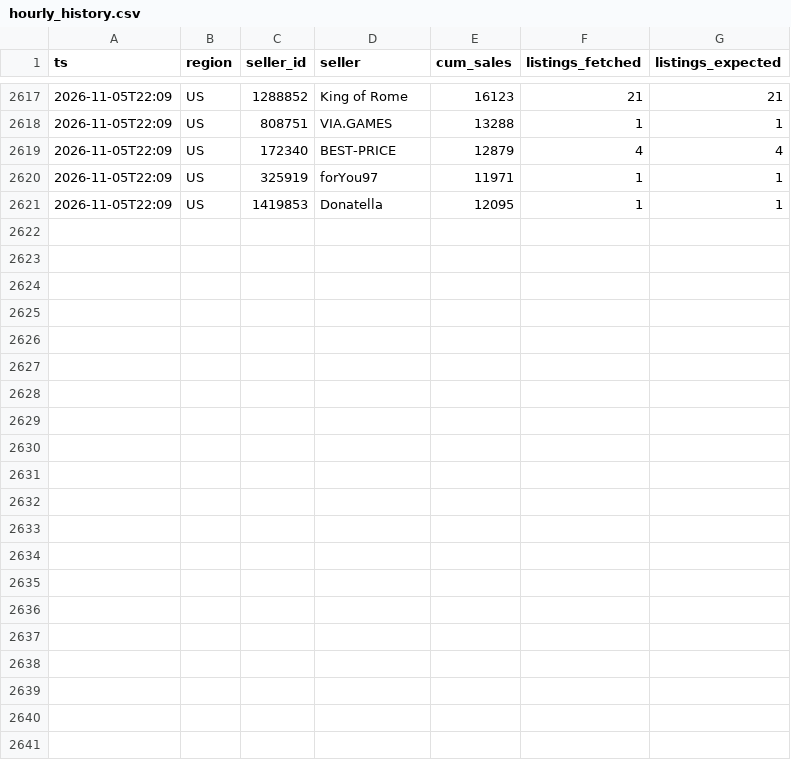
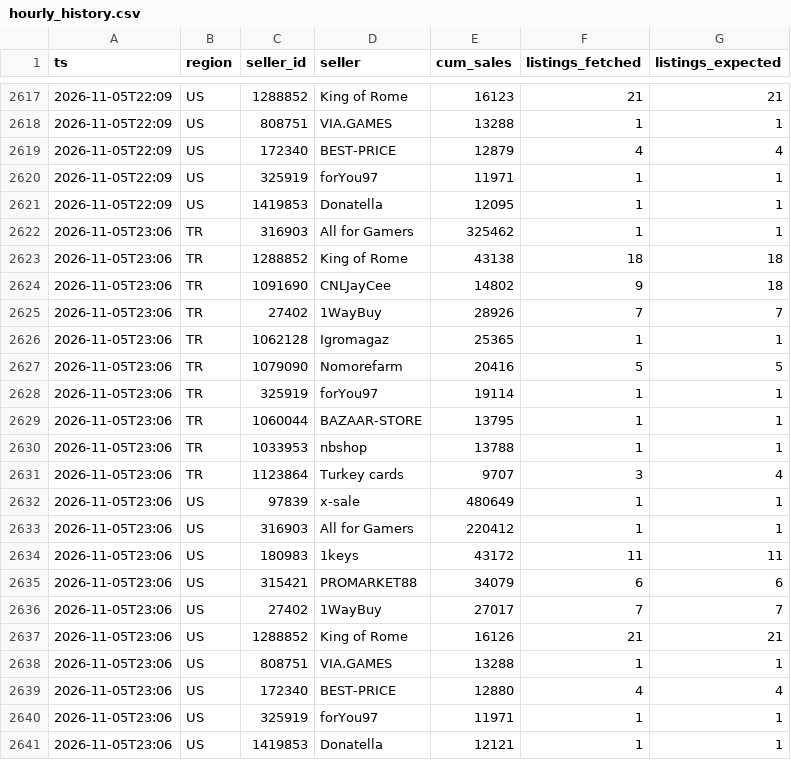
Before and after one commit to kllca7913/plati-monitor, a CSV file: hourly_history.csv, drawn as a sheet; only a part is shown, gaps mark what is left out; the diff names each change by its address in the sheet, - before the commit and + after, or states it on an @@ line.

```diff
--- a/hourly_history.csv
+++ b/hourly_history.csv
+row 2622: 2026-11-05T23:06 | TR | 316903 | All for Gamers | 325462 | 1 | 1
+row 2623: 2026-11-05T23:06 | TR | 1288852 | King of Rome | 43138 | 18 | 18
+row 2624: 2026-11-05T23:06 | TR | 1091690 | CNLJayCee | 14802 | 9 | 18
+row 2625: 2026-11-05T23:06 | TR | 27402 | 1WayBuy | 28926 | 7 | 7
+row 2626: 2026-11-05T23:06 | TR | 1062128 | Igromagaz | 25365 | 1 | 1
+row 2627: 2026-11-05T23:06 | TR | 1079090 | Nomorefarm | 20416 | 5 | 5
+row 2628: 2026-11-05T23:06 | TR | 325919 | forYou97 | 19114 | 1 | 1
+row 2629: 2026-11-05T23:06 | TR | 1060044 | BAZAAR-STORE | 13795 | 1 | 1
+row 2630: 2026-11-05T23:06 | TR | 1033953 | nbshop | 13788 | 1 | 1
+row 2631: 2026-11-05T23:06 | TR | 1123864 | Turkey cards | 9707 | 3 | 4
+row 2632: 2026-11-05T23:06 | US | 97839 | x-sale | 480649 | 1 | 1
+row 2633: 2026-11-05T23:06 | US | 316903 | All for Gamers | 220412 | 1 | 1
+row 2634: 2026-11-05T23:06 | US | 180983 | 1keys | 43172 | 11 | 11
+row 2635: 2026-11-05T23:06 | US | 315421 | PROMARKET88 | 34079 | 6 | 6
+row 2636: 2026-11-05T23:06 | US | 27402 | 1WayBuy | 27017 | 7 | 7
+row 2637: 2026-11-05T23:06 | US | 1288852 | King of Rome | 16126 | 21 | 21
+row 2638: 2026-11-05T23:06 | US | 808751 | VIA.GAMES | 13288 | 1 | 1
+row 2639: 2026-11-05T23:06 | US | 172340 | BEST-PRICE | 12880 | 4 | 4
+row 2640: 2026-11-05T23:06 | US | 325919 | forYou97 | 11971 | 1 | 1
+row 2641: 2026-11-05T23:06 | US | 1419853 | Donatella | 12121 | 1 | 1
```
Also changed, not shown: docs/hourly.csv, 2 other files.
